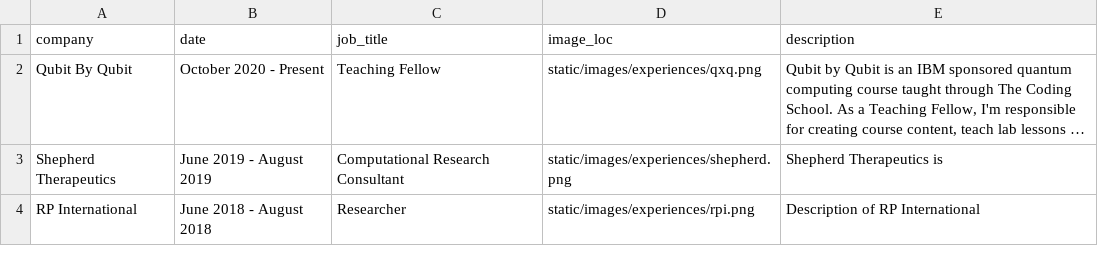
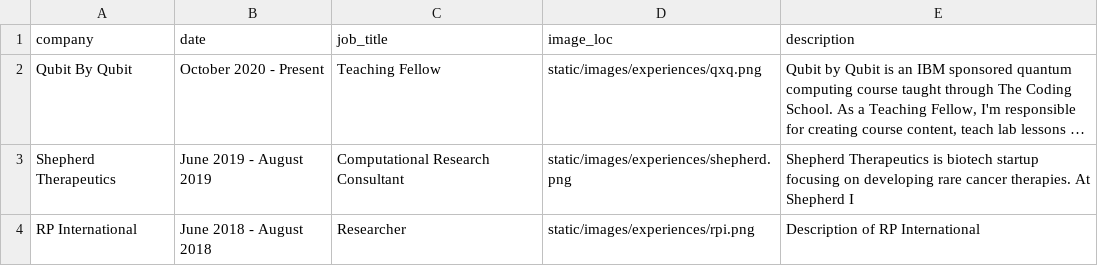
Before and after one commit to Plabrum/website, a CSV file: temp/experience.csv, drawn as a sheet; long unchanged cells end in …; the diff names each change by its address in the sheet, - before the commit and + after, or states it on an @@ line.

```diff
--- a/temp/experience.csv
+++ b/temp/experience.csv
-E3 (description): …Therapeutics is
+E3 (description): …Therapeutics is biotech startup focusing on developing rare cancer therapies. At Shepherd I
```
Also changed, not shown: temp/portfolio.csv, 8 other files.
